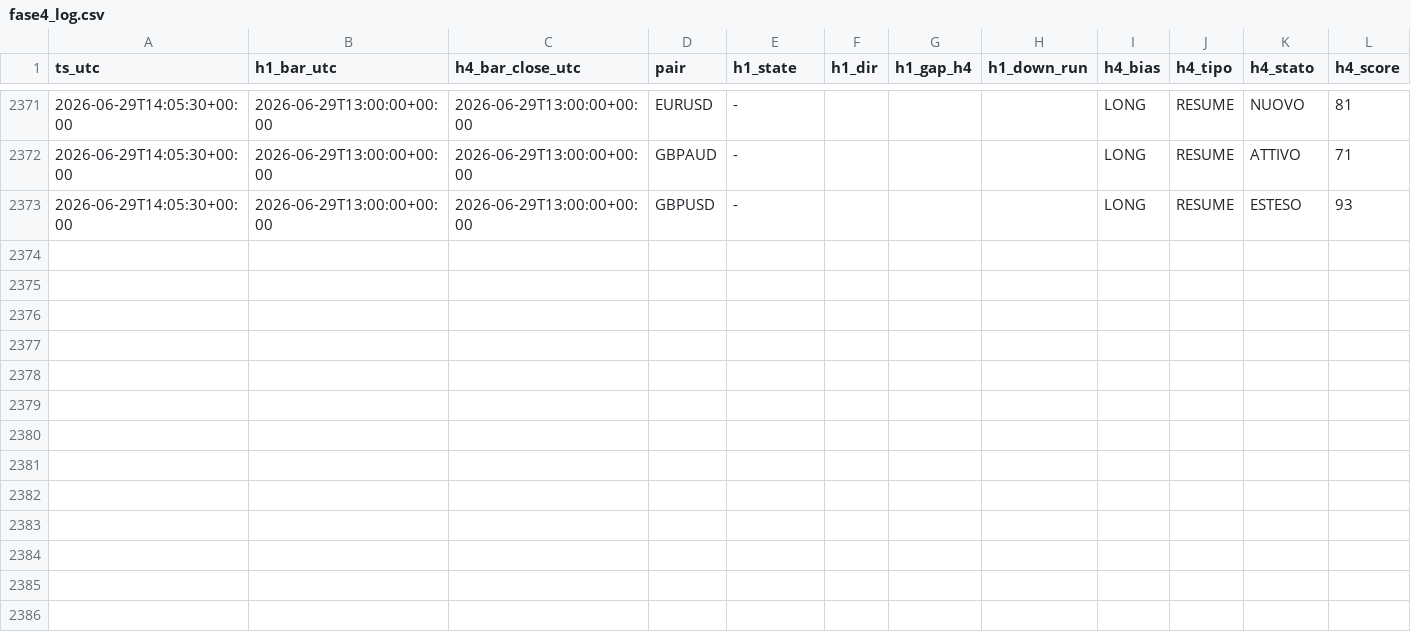
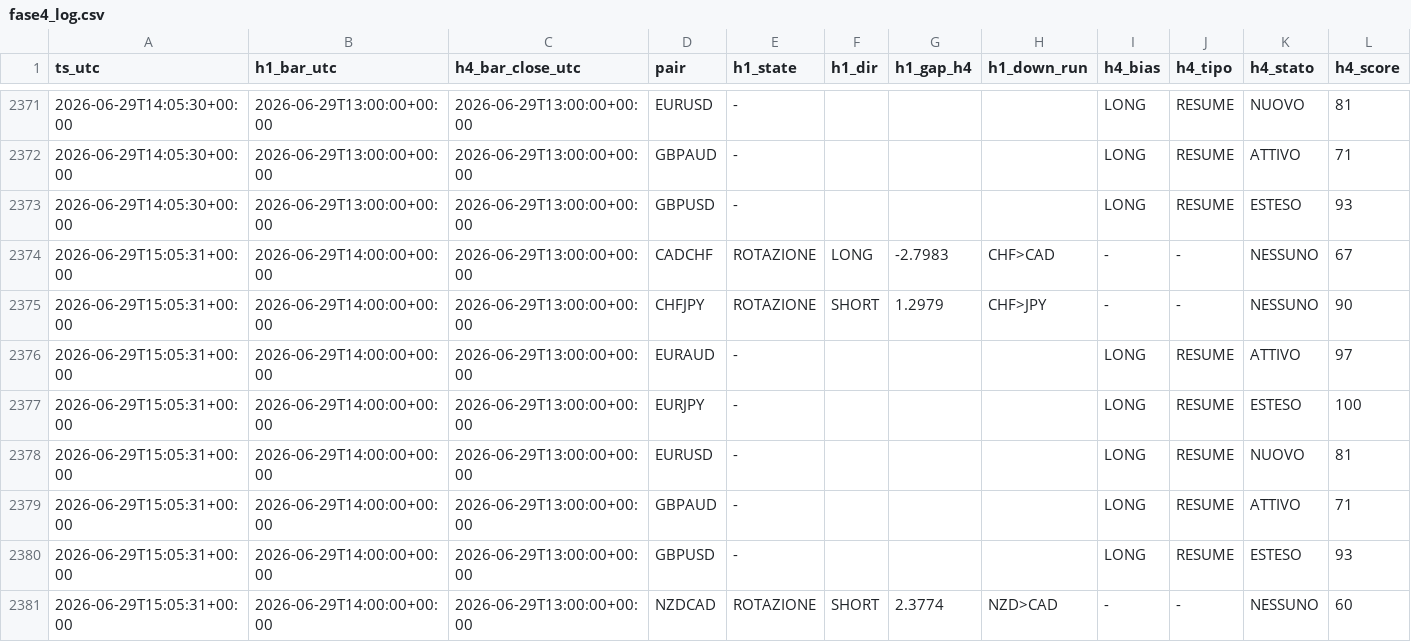
Before and after one commit to Philoleo2/fx-bias-radar-engine, a CSV file: reports/prerottura/fase4_log.csv, drawn as a sheet; only a part is shown, gaps mark what is left out; rows hold the shown columns only; the diff names each change by its address in the sheet, - before the commit and + after, or states it on an @@ line.

```diff
--- a/reports/prerottura/fase4_log.csv
+++ b/reports/prerottura/fase4_log.csv
+row 2374: 2026-06-29T15:05:31+00:00 | 2026-06-29T14:00:00+00:00 | 2026-06-29T13:00:00+00:00 | CADCHF | ROTAZIONE | LONG | -2.7983 | CHF>CAD | - | - | NESSUNO | 67
+row 2375: 2026-06-29T15:05:31+00:00 | 2026-06-29T14:00:00+00:00 | 2026-06-29T13:00:00+00:00 | CHFJPY | ROTAZIONE | SHORT | 1.2979 | CHF>JPY | - | - | NESSUNO | 90
+row 2376: 2026-06-29T15:05:31+00:00 | 2026-06-29T14:00:00+00:00 | 2026-06-29T13:00:00+00:00 | EURAUD | - |  |  |  | LONG | RESUME | ATTIVO | 97
+row 2377: 2026-06-29T15:05:31+00:00 | 2026-06-29T14:00:00+00:00 | 2026-06-29T13:00:00+00:00 | EURJPY | - |  |  |  | LONG | RESUME | ESTESO | 100
+row 2378: 2026-06-29T15:05:31+00:00 | 2026-06-29T14:00:00+00:00 | 2026-06-29T13:00:00+00:00 | EURUSD | - |  |  |  | LONG | RESUME | NUOVO | 81
+row 2379: 2026-06-29T15:05:31+00:00 | 2026-06-29T14:00:00+00:00 | 2026-06-29T13:00:00+00:00 | GBPAUD | - |  |  |  | LONG | RESUME | ATTIVO | 71
+row 2380: 2026-06-29T15:05:31+00:00 | 2026-06-29T14:00:00+00:00 | 2026-06-29T13:00:00+00:00 | GBPUSD | - |  |  |  | LONG | RESUME | ESTESO | 93
+row 2381: 2026-06-29T15:05:31+00:00 | 2026-06-29T14:00:00+00:00 | 2026-06-29T13:00:00+00:00 | NZDCAD | ROTAZIONE | SHORT | 2.3774 | NZD>CAD | - | - | NESSUNO | 60
```
Also changed, not shown: 1 other file.
